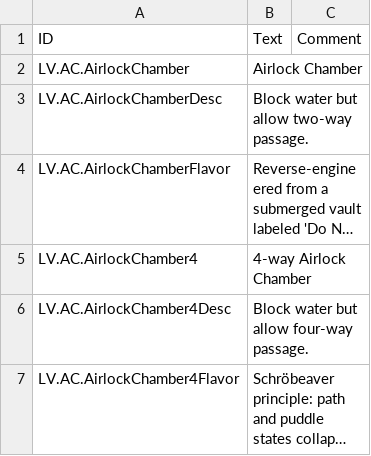
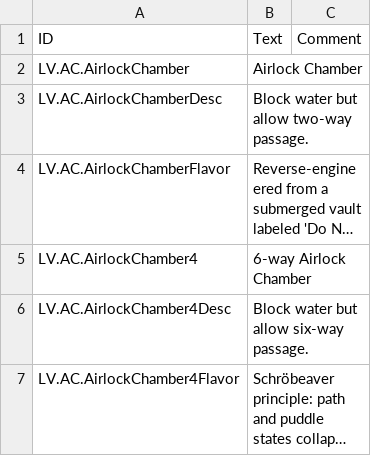
Before and after one commit to datvm/TimberbornMods, a CSV file: AirlockChamber/Localizations/enUS.csv, drawn as a sheet; long unchanged cells end in …; the diff names each change by its address in the sheet, - before the commit and + after, or states it on an @@ line.

```diff
--- a/AirlockChamber/Localizations/enUS.csv
+++ b/AirlockChamber/Localizations/enUS.csv
-B5 (Text): 4-way Airlock Chamber
+B5 (Text): 6-way Airlock Chamber
-B6 (Text): Block water but allow four-way passage.
+B6 (Text): Block water but allow six-way passage.
```
Also changed, not shown: 6 other files.
